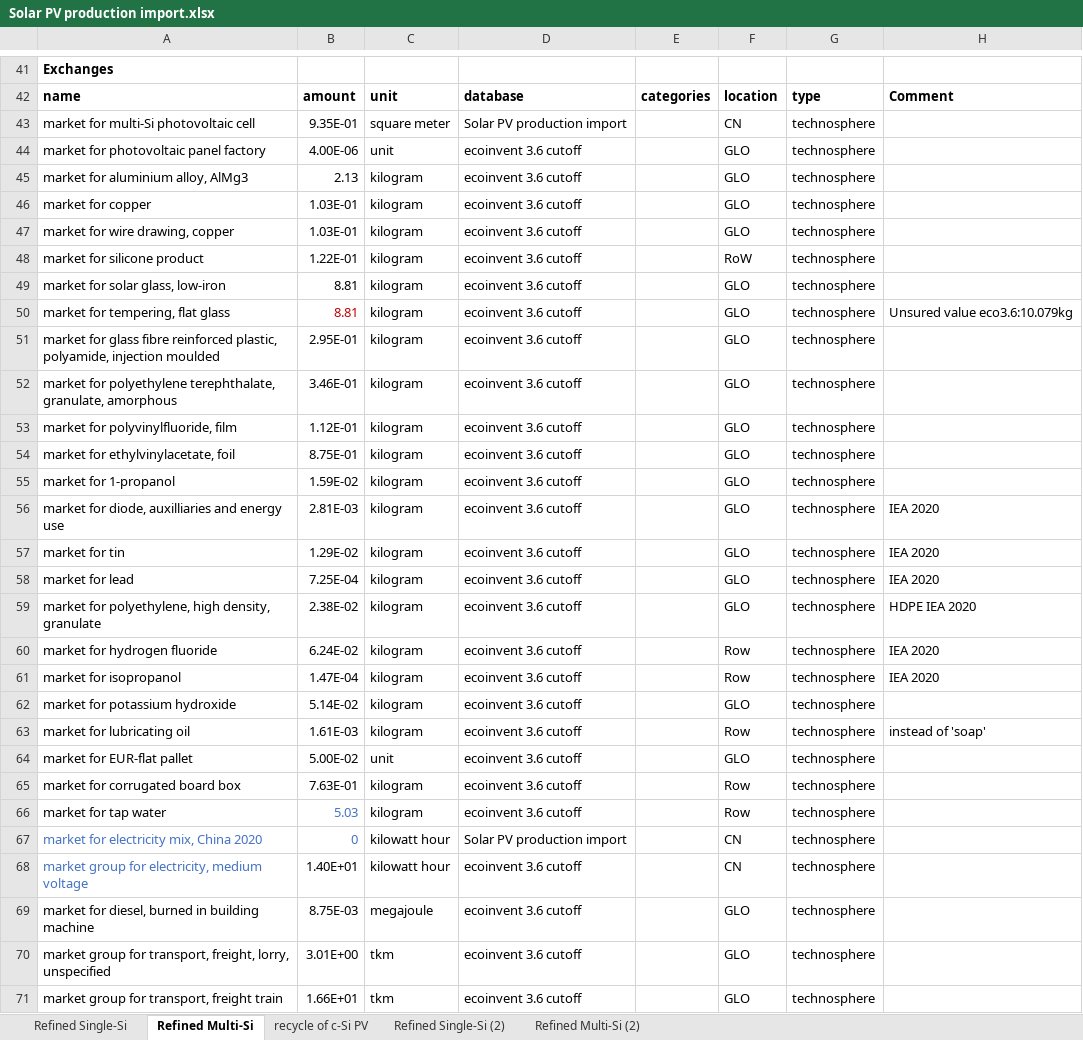
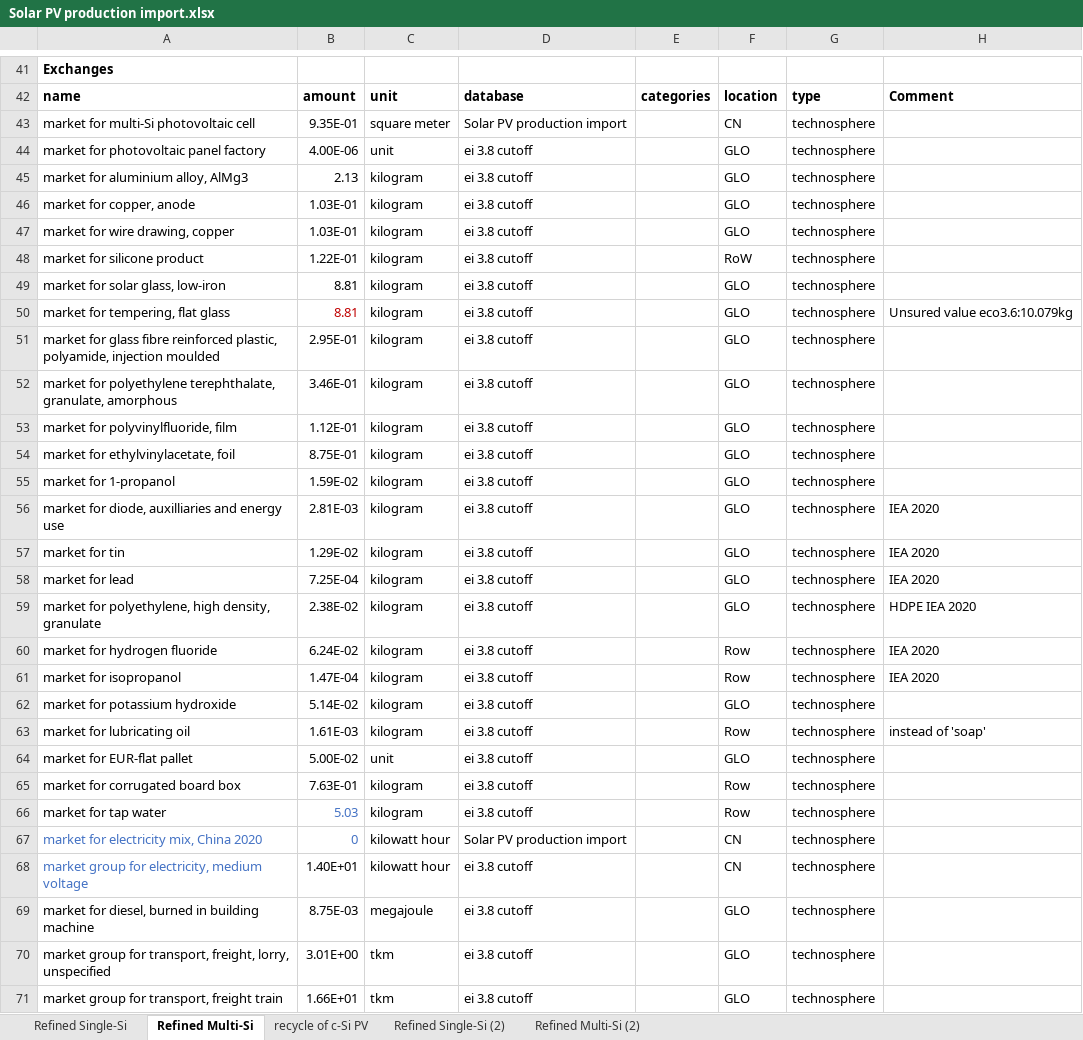
Before and after one commit to tyrael147/moeschpond, an Excel workbook: data/inputs/Solar PV production import.xlsx, sheet Refined Multi-Si, drawn as a sheet; only a part is shown, gaps mark what is left out; values as stored, in another font and other column widths than the file's, no borders; the diff covers the shown part only; the diff names each change by its address in the sheet, - before the commit and + after, or states it on an @@ line.

Commit message:
ecoinvent

```diff
--- a/data/inputs/Solar PV production import.xlsx (sheet Refined Multi-Si)
+++ b/data/inputs/Solar PV production import.xlsx (sheet Refined Multi-Si)
-D44:D66: ecoinvent 3.6 cutoff
+D44:D66: ei 3.8 cutoff
-A46: market for copper
+A46: market for copper, anode
-D68:D71: ecoinvent 3.6 cutoff
+D68:D71: ei 3.8 cutoff
```
Also changed, not shown: 126 edited cells elsewhere in this sheet.
